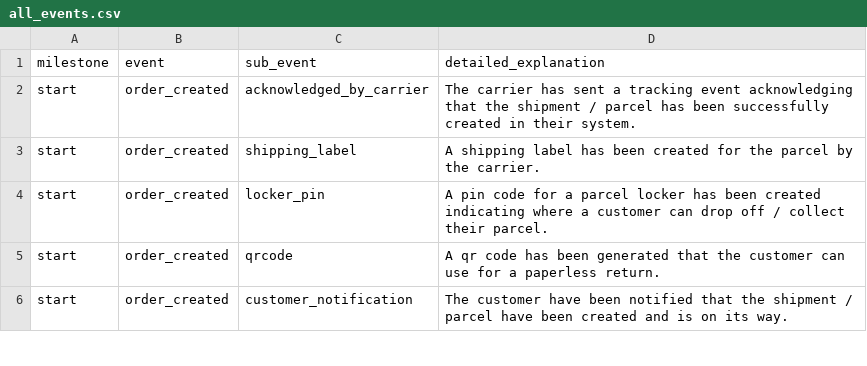
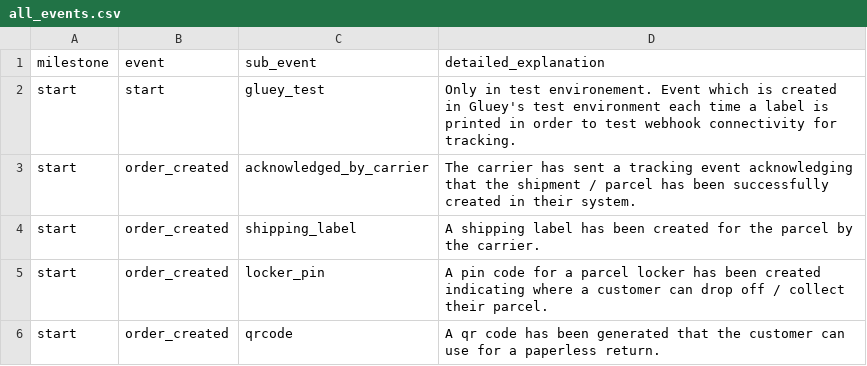
Before and after one commit to Gluey-AI/gluey-api-docs, a CSV file: app/static/all_events.csv, drawn as a sheet; only a part is shown; the shorter side is filled out with more unchanged rows.

Commit message:
docs(tracking): adding test event for tracking

```diff
--- a/app/static/all_events.csv
+++ b/app/static/all_events.csv
@@ -1,2 +1,3 @@
 milestone,event,sub_event,detailed_explanation
+start,start,gluey_test,Only in test environement. Event which is created in Gluey's test environment each time a label is printed in order to test webhook connectivity for tracking.
 start,order_created,acknowledged_by_carrier,The carrier has sent a tracking event acknowledging that the shipment / parcel has been successfully created in their system.
```
Also changed, not shown: app/static/outbound.csv, app/static/return.csv.
